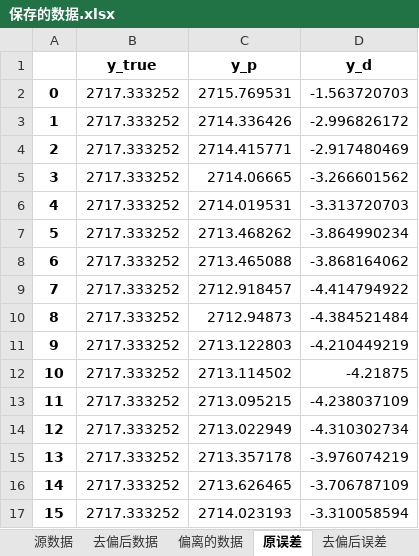
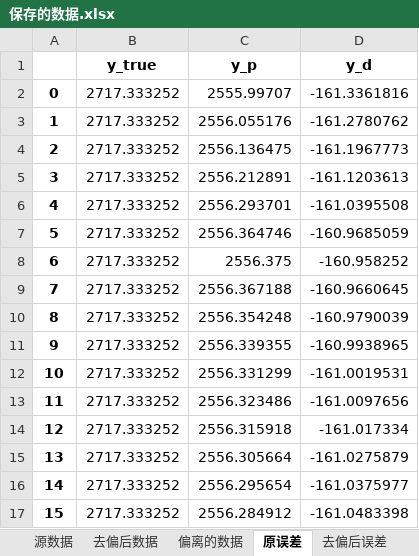
Before and after one commit to DHU-A501/Battery-Analysis-Code, an Excel workbook: 神经网络/Net_Saved/Net_data_01/保存的数据.xlsx, sheet 原误差, drawn as a sheet; only a part is shown; values as stored, in another font and other column widths than the file's, no borders; the diff covers the shown part only; the diff names each change by its address in the sheet, - before the commit and + after, or states it on an @@ line.

```diff
--- a/神经网络/Net_Saved/Net_data_01/保存的数据.xlsx (sheet 原误差)
+++ b/神经网络/Net_Saved/Net_data_01/保存的数据.xlsx (sheet 原误差)
-C2 (y_p): 2715.769531
+C2 (y_p): 2555.99707
-D2 (y_d): -1.563720703
+D2 (y_d): -161.3361816
-C3 (y_p): 2714.336426
+C3 (y_p): 2556.055176
-D3 (y_d): -2.996826172
+D3 (y_d): -161.2780762
-C4 (y_p): 2714.415771
+C4 (y_p): 2556.136475
-D4 (y_d): -2.917480469
+D4 (y_d): -161.1967773
-C5 (y_p): 2714.06665
+C5 (y_p): 2556.212891
-D5 (y_d): -3.266601562
+D5 (y_d): -161.1203613
-C6 (y_p): 2714.019531
+C6 (y_p): 2556.293701
-D6 (y_d): -3.313720703
+D6 (y_d): -161.0395508
-C7 (y_p): 2713.468262
+C7 (y_p): 2556.364746
-D7 (y_d): -3.864990234
+D7 (y_d): -160.9685059
-C8 (y_p): 2713.465088
+C8 (y_p): 2556.375
-D8 (y_d): -3.868164062
+D8 (y_d): -160.958252
-C9 (y_p): 2712.918457
+C9 (y_p): 2556.367188
-D9 (y_d): -4.414794922
+D9 (y_d): -160.9660645
-C10 (y_p): 2712.94873
+C10 (y_p): 2556.354248
-D10 (y_d): -4.384521484
+D10 (y_d): -160.9790039
-C11 (y_p): 2713.122803
+C11 (y_p): 2556.339355
-D11 (y_d): -4.210449219
+D11 (y_d): -160.9938965
-C12 (y_p): 2713.114502
+C12 (y_p): 2556.331299
-D12 (y_d): -4.21875
+D12 (y_d): -161.0019531
-C13 (y_p): 2713.095215
+C13 (y_p): 2556.323486
-D13 (y_d): -4.238037109
+D13 (y_d): -161.0097656
-C14 (y_p): 2713.022949
+C14 (y_p): 2556.315918
-D14 (y_d): -4.310302734
+D14 (y_d): -161.017334
-C15 (y_p): 2713.357178
+C15 (y_p): 2556.305664
-D15 (y_d): -3.976074219
+D15 (y_d): -161.0275879
-C16 (y_p): 2713.626465
+C16 (y_p): 2556.295654
-D16 (y_d): -3.706787109
+D16 (y_d): -161.0375977
-C17 (y_p): 2714.023193
+C17 (y_p): 2556.284912
-D17 (y_d): -3.310058594
+D17 (y_d): -161.0483398
```
Also changed, not shown: 776 edited cells elsewhere in this sheet, sheet 偏离的数据, sheet 去偏后数据, sheet 去偏后误差, 5 other files.
